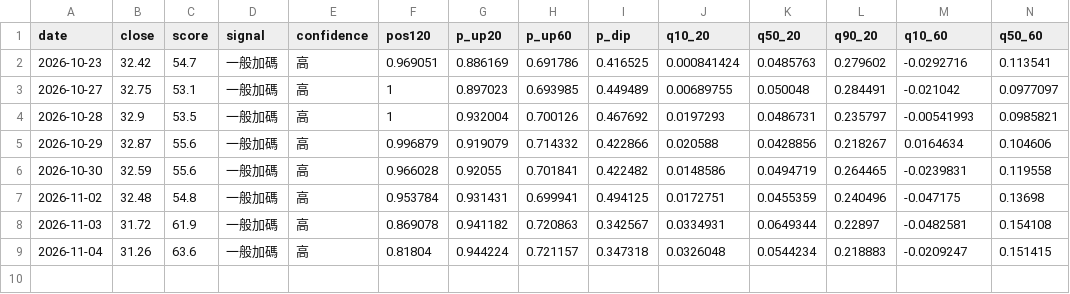
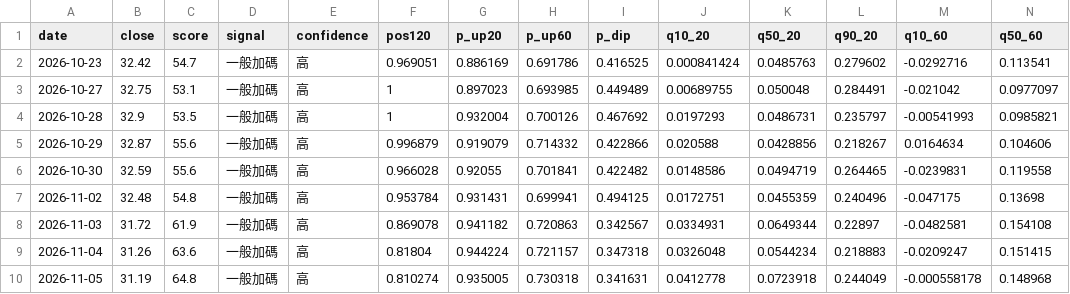
Before and after one commit to SimonNien2004/Stock00919, a CSV file: data/predictions.csv, drawn as a sheet; only a part is shown; rows hold the shown columns only; the diff names each change by its address in the sheet, - before the commit and + after, or states it on an @@ line.

```diff
--- a/data/predictions.csv
+++ b/data/predictions.csv
+row 10: 2026-11-05 | 31.19 | 64.8 | 一般加碼 | 高 | 0.810274 | 0.935005 | 0.730318 | 0.341631 | 0.0412778 | 0.0723918 | 0.244049 | -0.000558178 | 0.148968
```
Also changed, not shown: data/raw/inst.csv, data/raw/price.csv, 6 other files.
